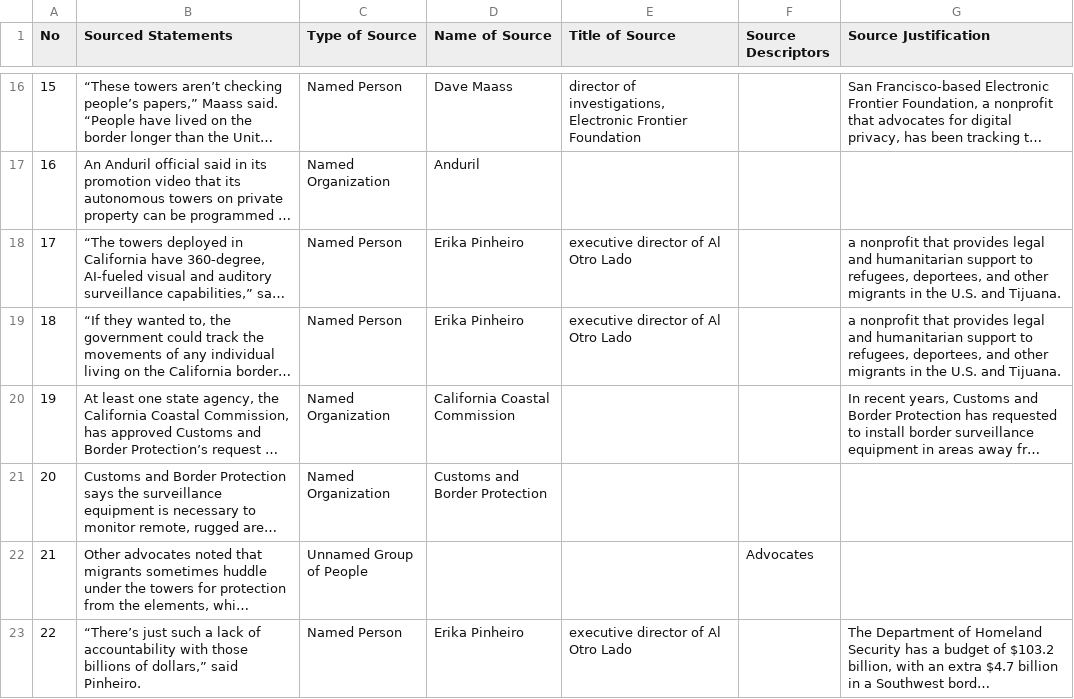
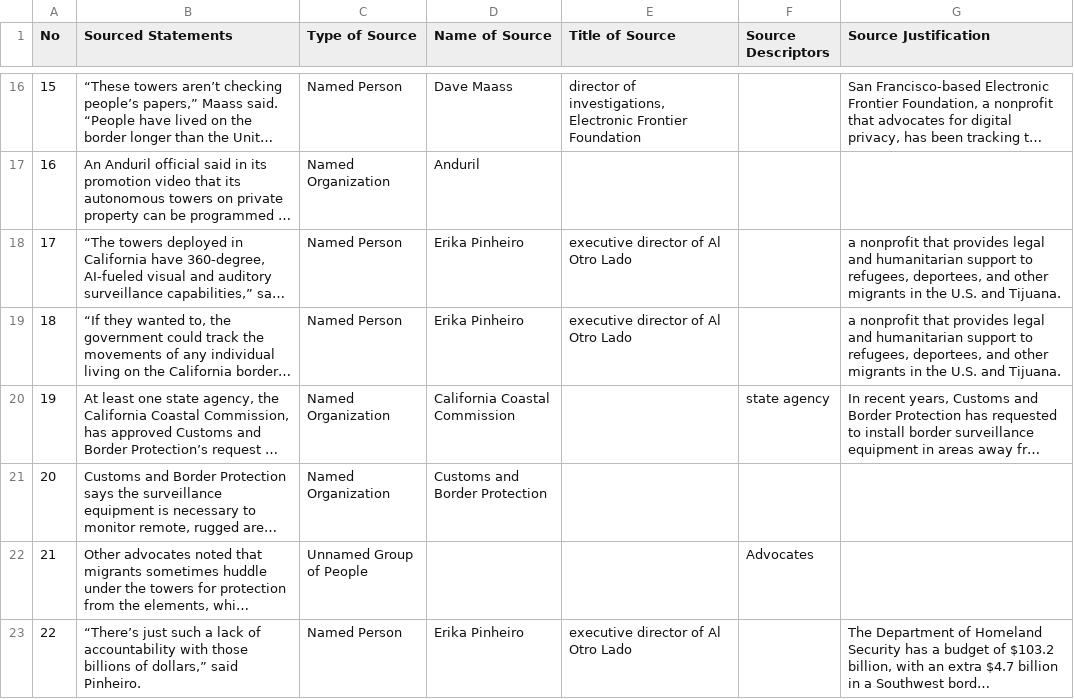
Before and after one commit to MarkkulaCenterJMEthics/llms-journ-sourcing, a CSV file: benchmarking/GT data/GT-2026/33-human-border_patrol_towers.csv, drawn as a sheet; only a part is shown, gaps mark what is left out; long unchanged cells end in …; the diff names each change by its address in the sheet, - before the commit and + after, or states it on an @@ line.

```diff
--- a/benchmarking/GT data/GT-2026/33-human-border_patrol_towers.csv
+++ b/benchmarking/GT data/GT-2026/33-human-border_patrol_towers.csv
-F20 (Source Descriptors): (empty)
+F20 (Source Descriptors): state agency
```
Also changed, not shown: benchmarking/GT data/GT-2026/10-Nebraska-voting-rights.csv, benchmarking/GT data/GT-2026/15-Newsom-declares-emergency.csv, 2 other files.
